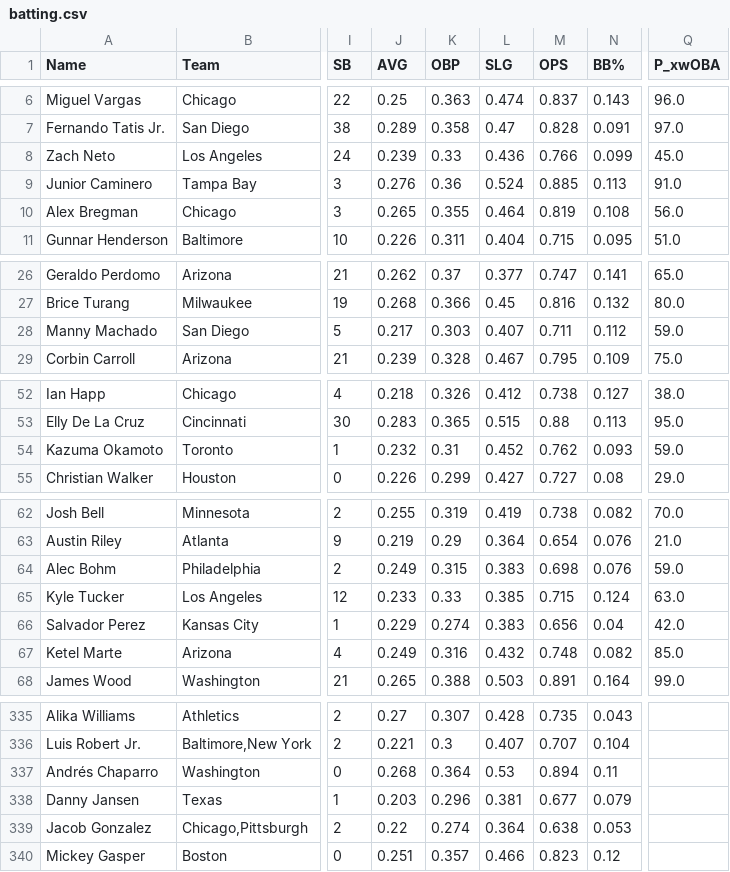
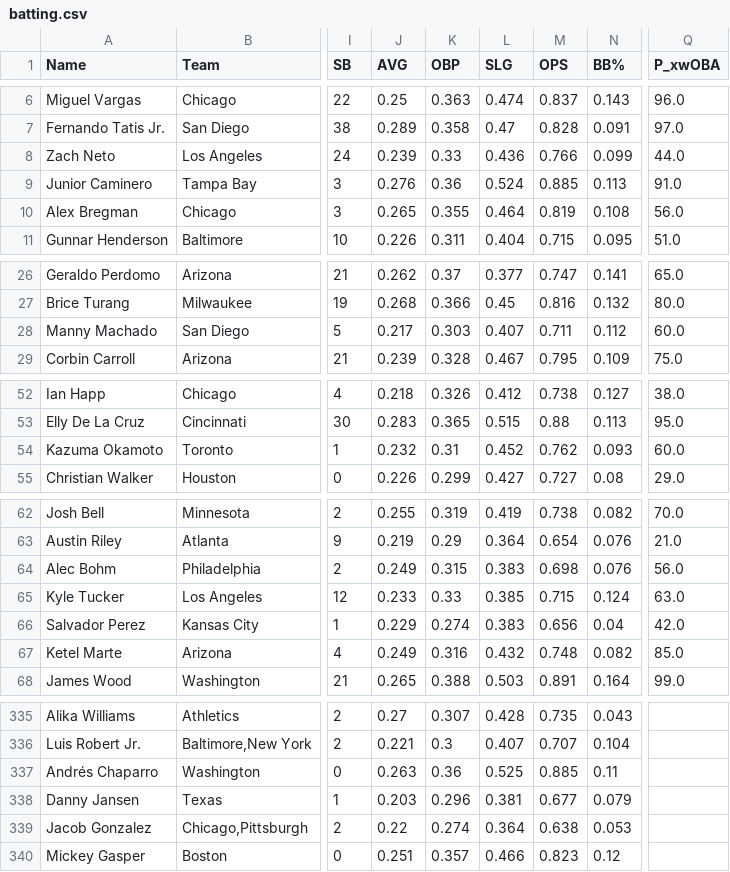
Before and after one commit to jloreto9/vision360, a CSV file: data/batting.csv, drawn as a sheet; only a part is shown, gaps mark what is left out; the diff covers the shown part only; the diff names each change by its address in the sheet, - before the commit and + after, or states it on an @@ line.

```diff
--- a/data/batting.csv
+++ b/data/batting.csv
-Q8 (P_xwOBA): 45.0
+Q8 (P_xwOBA): 44.0
-Q28 (P_xwOBA): 59.0
+Q28 (P_xwOBA): 60.0
-Q54 (P_xwOBA): 59.0
+Q54 (P_xwOBA): 60.0
-Q64 (P_xwOBA): 59.0
+Q64 (P_xwOBA): 56.0
-J337 (AVG): 0.268
+J337 (AVG): 0.263
-K337 (OBP): 0.364
+K337 (OBP): 0.36
-L337 (SLG): 0.53
+L337 (SLG): 0.525
-M337 (OPS): 0.894
+M337 (OPS): 0.885
```
Also changed, not shown: 4 edited cells elsewhere in this file, data/batting_exitvelo.csv, data/batting_expected.csv, 5 other files.
